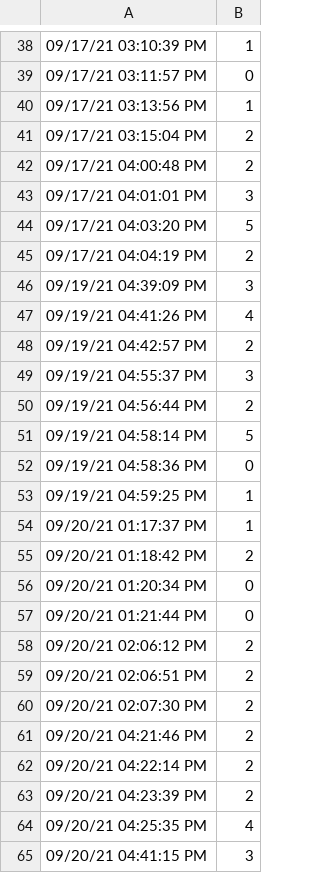
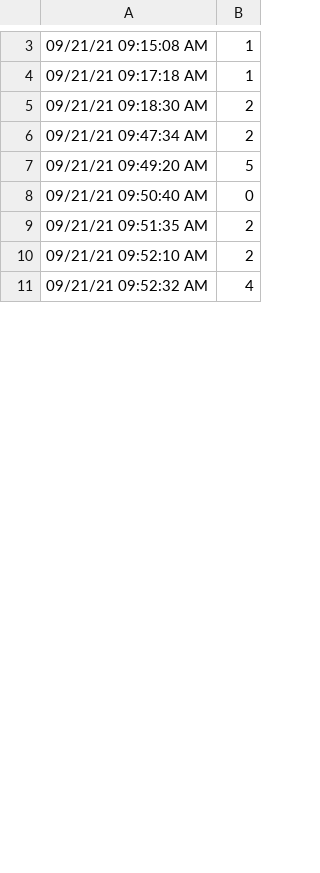
Before and after one commit to s-davari/WebAppPy, a CSV file: Email.csv, drawn as a sheet; only a part is shown, gaps mark what is left out; the diff covers the shown part only.

```diff
--- a/Email.csv
+++ b/Email.csv
@@ -38,28 +3,9 @@
-09/17/21 03:10:39 PM, 1
-09/17/21 03:11:57 PM, 0
-09/17/21 03:13:56 PM, 1
-09/17/21 03:15:04 PM, 2
-09/17/21 04:00:48 PM, 2
-09/17/21 04:01:01 PM, 3
-09/17/21 04:03:20 PM, 5
-09/17/21 04:04:19 PM, 2
-09/19/21 04:39:09 PM, 3
-09/19/21 04:41:26 PM, 4
-09/19/21 04:42:57 PM, 2
-09/19/21 04:55:37 PM, 3
-09/19/21 04:56:44 PM, 2
-09/19/21 04:58:14 PM, 5
-09/19/21 04:58:36 PM, 0
-09/19/21 04:59:25 PM, 1
-09/20/21 01:17:37 PM, 1
-09/20/21 01:18:42 PM, 2
-09/20/21 01:20:34 PM, 0
-09/20/21 01:21:44 PM, 0
-09/20/21 02:06:12 PM, 2
-09/20/21 02:06:51 PM, 2
-09/20/21 02:07:30 PM, 2
-09/20/21 04:21:46 PM, 2
-09/20/21 04:22:14 PM, 2
-09/20/21 04:23:39 PM, 2
-09/20/21 04:25:35 PM, 4
-09/20/21 04:41:15 PM, 3
+09/21/21 09:15:08 AM, 1
+09/21/21 09:17:18 AM, 1
+09/21/21 09:18:30 AM, 2
+09/21/21 09:47:34 AM, 2
+09/21/21 09:49:20 AM, 5
+09/21/21 09:50:40 AM, 0
+09/21/21 09:51:35 AM, 2
+09/21/21 09:52:10 AM, 2
+09/21/21 09:52:32 AM, 4
```
Also changed, not shown: 38 removed rows and 2 edited cells elsewhere in this file, Fitbit.csv, Weather.csv.
